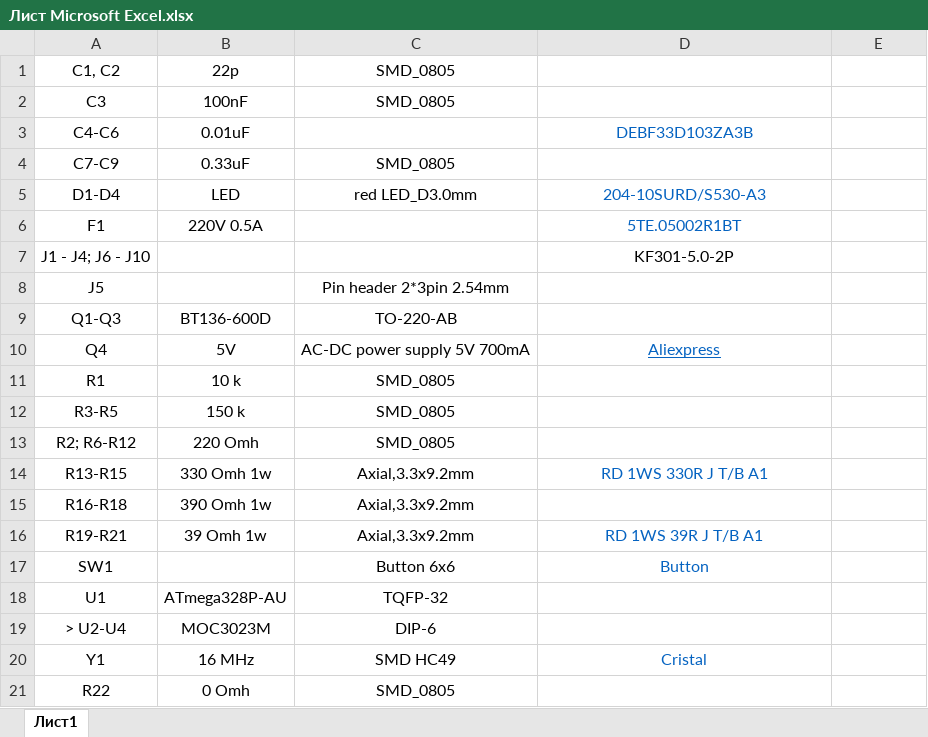
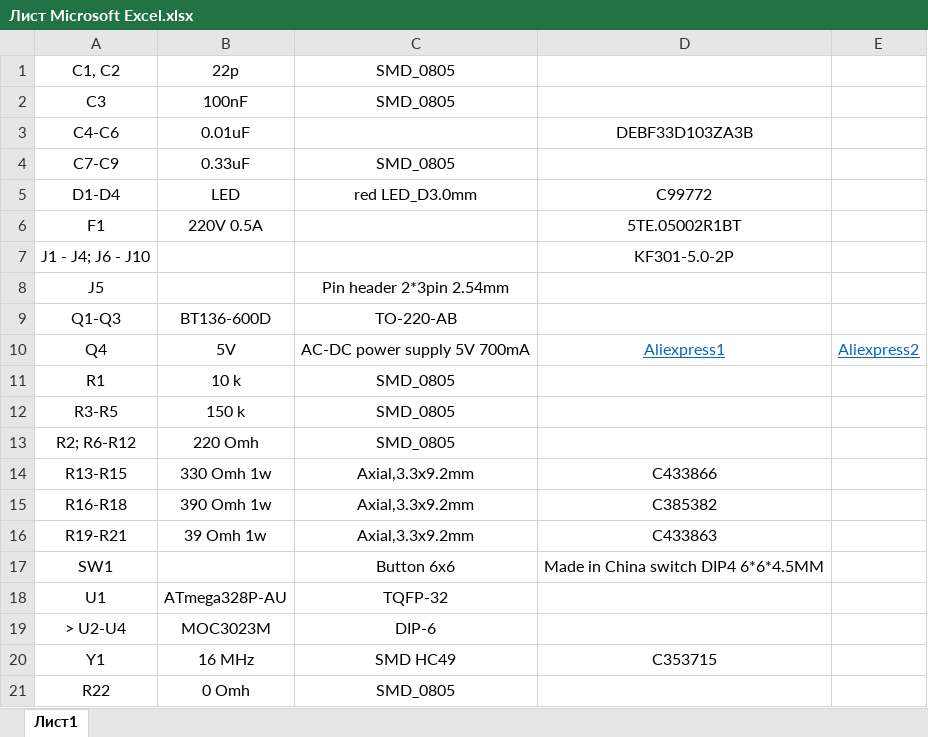
Before and after one commit to ShalomGH/78125, an Excel workbook: Лист Microsoft Excel.xlsx, sheet Лист1, drawn as a sheet; values as stored, in another font and other column widths than the file's, no borders; the diff names each change by its address in the sheet, - before the commit and + after, or states it on an @@ line.

Commit message:
Add files via upload

```diff
--- a/Лист Microsoft Excel.xlsx (sheet Лист1)
+++ b/Лист Microsoft Excel.xlsx (sheet Лист1)
-D3 text colour: #0563C1
+D3 text colour: black
-D5: 204-10SURD/S530-A3
+D5: C99772
-D5:D6 text colour: #0563C1
+D5:D6 text colour: black
-D10: Aliexpress
+D10: Aliexpress1
-E10: (empty)
+E10: Aliexpress2
-D14: RD 1WS 330R J T/B A1
+D14: C433866
-D14 text colour: #0563C1
+D14 text colour: black
-D15: (empty)
+D15: C385382
-D16: RD 1WS 39R J T/B A1
+D16: C433863
-D16:D17 text colour: #0563C1
+D16:D17 text colour: black
-D17: Button
+D17: Made in China switch DIP4 6*6*4.5MM
-D20: Cristal
+D20: C353715
-D20 text colour: #0563C1
+D20 text colour: black
```
